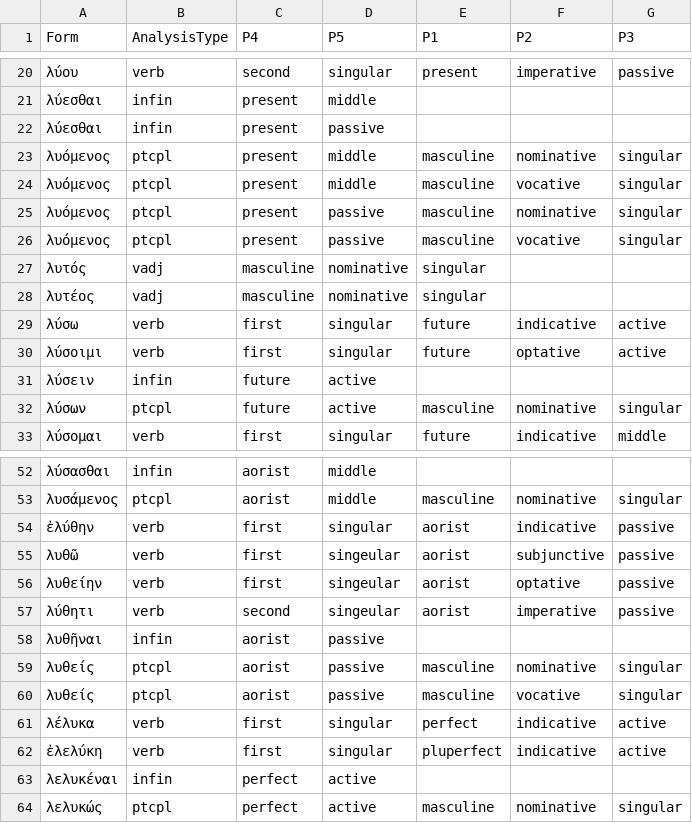
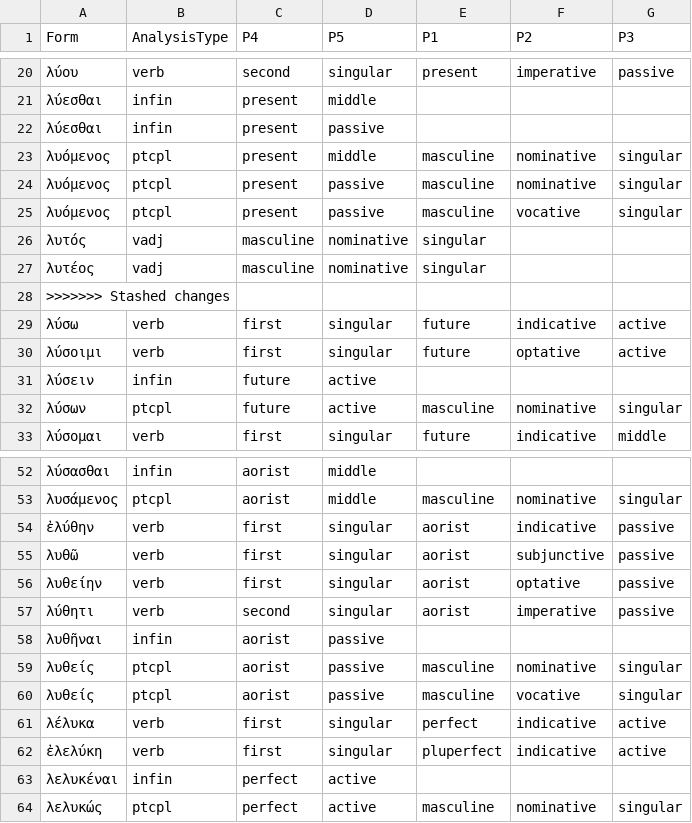
Before and after one commit to neelsmith/greeklang, a CSV file: morphology/unit_tests_data/smyth/smyth382/smyth382.csv, drawn as a sheet; only a part is shown, gaps mark what is left out.

Commit message:
Update Smyth382 data

```diff
--- a/morphology/unit_tests_data/smyth/smyth382/smyth382.csv
+++ b/morphology/unit_tests_data/smyth/smyth382/smyth382.csv
@@ -23,3 +23,2 @@ Form,AnalysisType,P4,P5,P1,P2,P3
 λυόμενος,ptcpl,present,middle,masculine,nominative,singular
-λυόμενος,ptcpl,present,middle,masculine,vocative,singular
 λυόμενος,ptcpl,present,passive,masculine,nominative,singular
@@ -28,2 +27,3 @@ Form,AnalysisType,P4,P5,P1,P2,P3
 λυτέος,vadj,masculine,nominative,singular,,
+>>>>>>> Stashed changes
 λύσω,verb,first,singular,future,indicative,active
@@ -54,5 +54,5 @@ Form,AnalysisType,P4,P5,P1,P2,P3
 ἐλύθην,verb,first,singular,aorist,indicative,passive
-λυθῶ,verb,first,singeular,aorist,subjunctive,passive
-λυθείην,verb,first,singeular,aorist,optative,passive
-λύθητι,verb,second,singeular,aorist,imperative,passive
+λυθῶ,verb,first,singular,aorist,subjunctive,passive
+λυθείην,verb,first,singular,aorist,optative,passive
+λύθητι,verb,second,singular,aorist,imperative,passive
 λυθῆναι,infin,aorist,passive,,,
```
Also changed, not shown: morphology/sampledata/smyth/rules-csv/participles/w_aorist.csv, morphology/unit_tests_data/smyth/smyth310/smyth310aw.csv, 20 other files.
